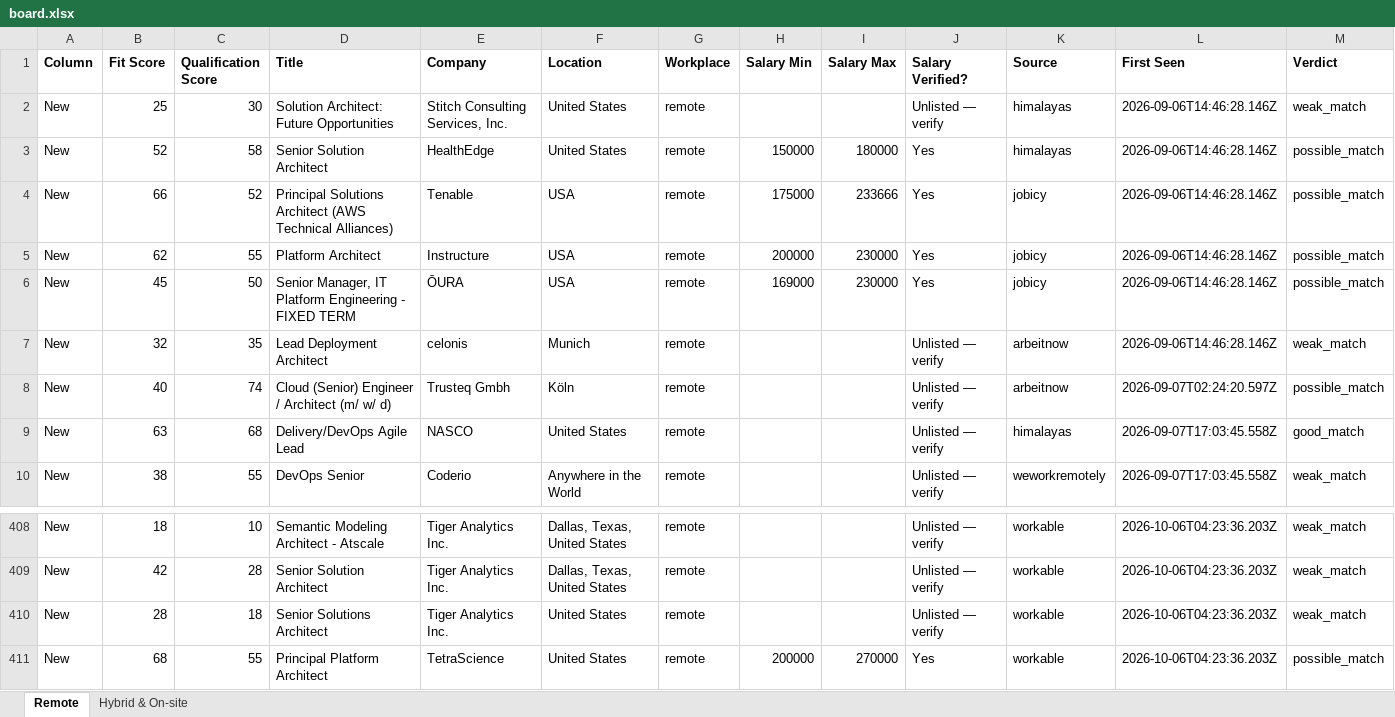
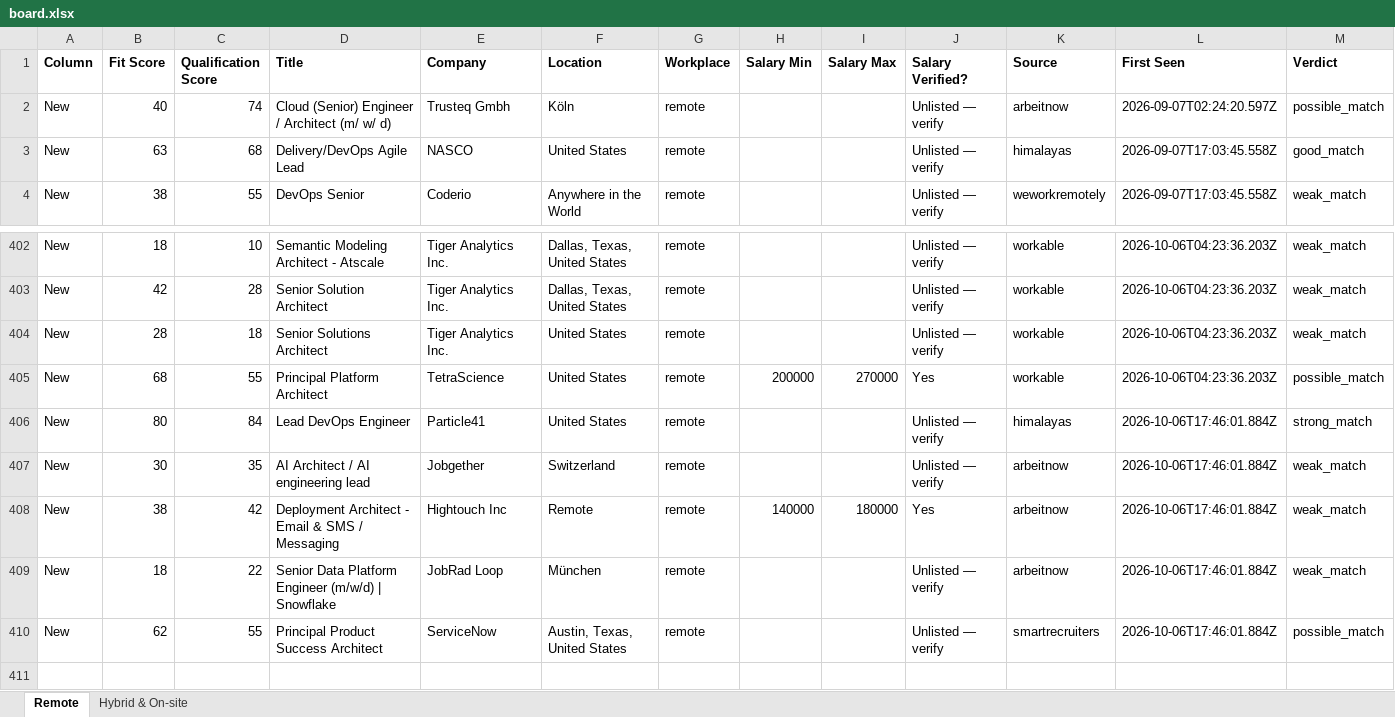
Before and after one commit to naijadamus/goodfela.com, an Excel workbook: hunt/board.xlsx, sheet Remote, drawn as a sheet; only a part is shown, gaps mark what is left out; values as stored, in another font and other column widths than the file's, no borders; removed rows and columns are numbered as before the commit, all else as after; rows hold the shown columns only; the diff names each change by its address in the sheet, - before the commit and + after, or states it on an @@ line.

```diff
--- a/hunt/board.xlsx (sheet Remote)
+++ b/hunt/board.xlsx (sheet Remote)
-row 2: New | 25 | 30 | Solution Architect: Future Opportunities | Stitch Consulting Services, Inc. | United States | remote |  |  | Unlisted — verify | himalayas | 2026-09-06T14:46:28.146Z | weak_match
-row 3: New | 52 | 58 | Senior Solution Architect | HealthEdge | United States | remote | 150000 | 180000 | Yes | himalayas | 2026-09-06T14:46:28.146Z | possible_match
-row 4: New | 66 | 52 | Principal Solutions Architect (AWS Technical Alliances) | Tenable | USA | remote | 175000 | 233666 | Yes | jobicy | 2026-09-06T14:46:28.146Z | possible_match
-row 5: New | 62 | 55 | Platform Architect | Instructure | USA | remote | 200000 | 230000 | Yes | jobicy | 2026-09-06T14:46:28.146Z | possible_match
-row 6: New | 45 | 50 | Senior Manager, IT Platform Engineering - FIXED TERM | ŌURA | USA | remote | 169000 | 230000 | Yes | jobicy | 2026-09-06T14:46:28.146Z | possible_match
-row 7: New | 32 | 35 | Lead Deployment Architect | celonis | Munich | remote |  |  | Unlisted — verify | arbeitnow | 2026-09-06T14:46:28.146Z | weak_match
+row 406: New | 80 | 84 | Lead DevOps Engineer | Particle41 | United States | remote |  |  | Unlisted — verify | himalayas | 2026-10-06T17:46:01.884Z | strong_match
+row 407: New | 30 | 35 | AI Architect / AI engineering lead | Jobgether | Switzerland | remote |  |  | Unlisted — verify | arbeitnow | 2026-10-06T17:46:01.884Z | weak_match
+row 408: New | 38 | 42 | Deployment Architect - Email & SMS / Messaging | Hightouch Inc | Remote | remote | 140000 | 180000 | Yes | arbeitnow | 2026-10-06T17:46:01.884Z | weak_match
+row 409: New | 18 | 22 | Senior Data Platform Engineer (m/w/d) | Snowflake | JobRad Loop | München | remote |  |  | Unlisted — verify | arbeitnow | 2026-10-06T17:46:01.884Z | weak_match
+row 410: New | 62 | 55 | Principal Product Success Architect | ServiceNow | Austin, Texas, United States | remote |  |  | Unlisted — verify | smartrecruiters | 2026-10-06T17:46:01.884Z | possible_match
```
Also changed, not shown: sheet Hybrid & On-site, 1 other file.
